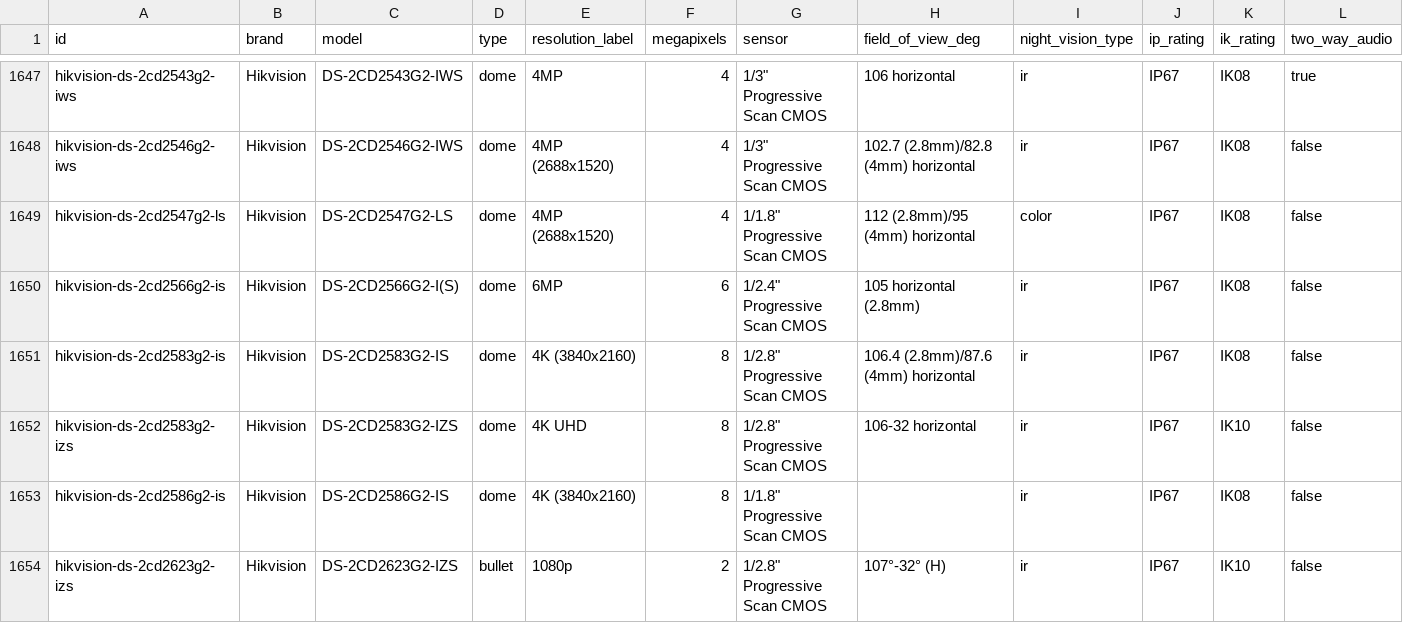
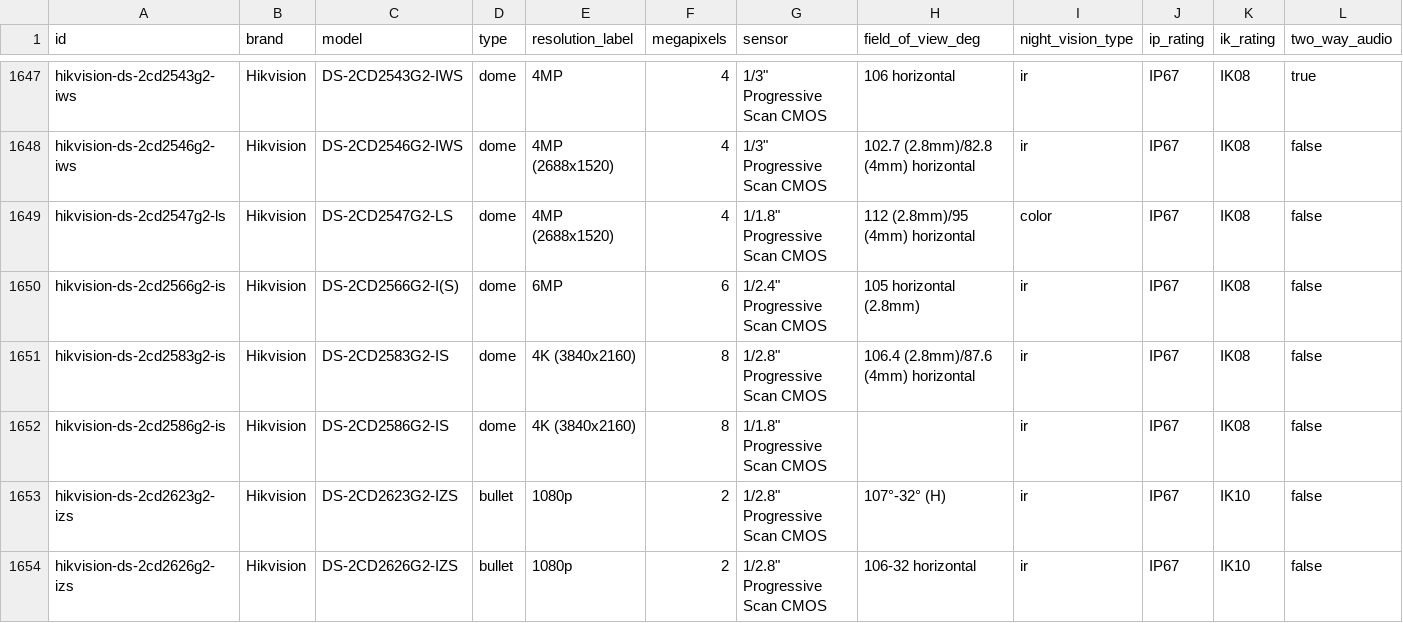
Before and after one commit to ch-bas/cctv-camera-database, a CSV file: data/cameras.csv, drawn as a sheet; only a part is shown, gaps mark what is left out; the shorter side is filled out with more unchanged rows; rows hold the shown columns only; the diff names each change by its address in the sheet, - before the commit and + after, or states it on an @@ line.

Commit message:
fix: Hikvision data-quality corrections (#186)
- Delete ds-2cd2583g2-izs — byte-identical duplicate of the real
  ds-2cd2h83g2-izs (the model number '2583G2' is a typo of '2H83G2';
  both are the same 8MP motorized-varifocal AcuSense dome).
- Fix 6MP resolution on ds-2cd2067g2h-liu + ds-2cd2167g2h-liu: 3072x1728
  -> 3200x1800. The G2H ColorVu 6MP sensor is 3200x1800 (their -liu-sl /
  -lisu siblings + the datasheets confirm); 3072x1728 was the older non-H value.
- Regenerated data/docs/README (camera count 2618 -> 2617).

Not changed (verified false alarms / needs-manual-review):
- ds-2cd2047g2-l: its stored source URL is CORRECT — re-verified it serves the
  real DS-2CD2047G2-LU/SL datasheet, not a DS-2DE4825WG-E3. Earlier report wrong.
- ds-2cd2087g2-su: DS-2CD2087G2-SU is not a real model (2087G2 is ColorVu-only),
  but the record is internally inconsistent (bullet type + dome alias + F1.6 +
  two-way audio) and doesn't cleanly map to a real camera, so left flagged for
  a maintainer decision rather than guessed.

```diff
--- a/data/cameras.csv
+++ b/data/cameras.csv
-row 1652: hikvision-ds-2cd2583g2-izs | Hikvision | DS-2CD2583G2-IZS | dome | 4K UHD | 8 | 1/2.8" Progressive Scan CMOS | 106-32 horizontal | ir | IP67 | IK10 | false
```
Also changed, not shown: 9 other files.
